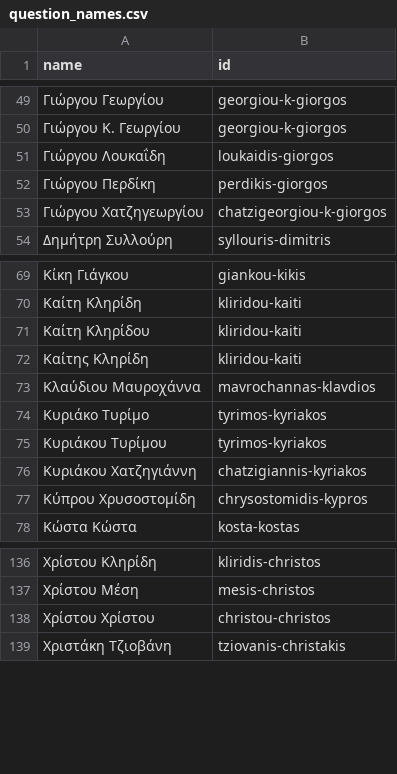
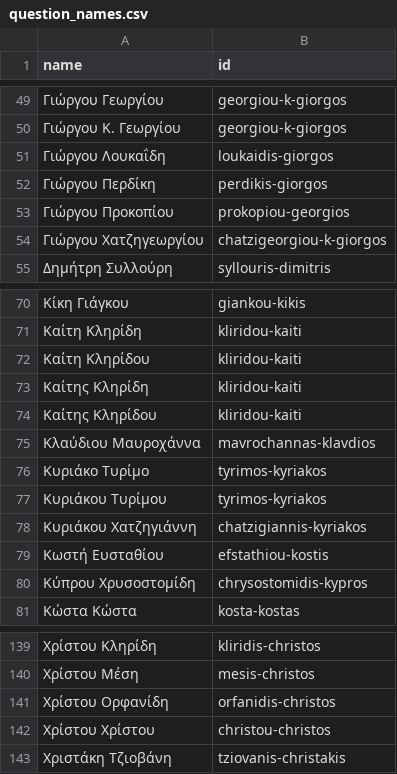
Before and after one commit to openpatata/openpatata-scrapers, a CSV file: scrapers/data/reconciliation/question_names.csv, drawn as a sheet; only a part is shown, gaps mark what is left out.

```diff
--- a/scrapers/data/reconciliation/question_names.csv
+++ b/scrapers/data/reconciliation/question_names.csv
@@ -52,2 +52,3 @@ name,id
 Γιώργου Περδίκη,perdikis-giorgos
+Γιώργου Προκοπίου,prokopiou-georgios
 Γιώργου Χατζηγεωργίου,chatzigeorgiou-k-giorgos
@@ -72,2 +73,3 @@ name,id
 Καίτης Κληρίδη,kliridou-kaiti
+Καίτης Κληρίδου,kliridou-kaiti
 Κλαύδιου Μαυροχάννα,mavrochannas-klavdios
@@ -76,2 +78,3 @@ name,id
 Κυριάκου Χατζηγιάννη,chatzigiannis-kyriakos
+Κωστή Ευσταθίου,efstathiou-kostis
 Κύπρου Χρυσοστομίδη,chrysostomidis-kypros
@@ -137,2 +140,3 @@ name,id
 Χρίστου Μέση,mesis-christos
+Χρίστου Ορφανίδη,orfanidis-christos
 Χρίστου Χρίστου,christou-christos
```
Also changed, not shown: scrapers/data/reconciliation/profile_names.csv.
